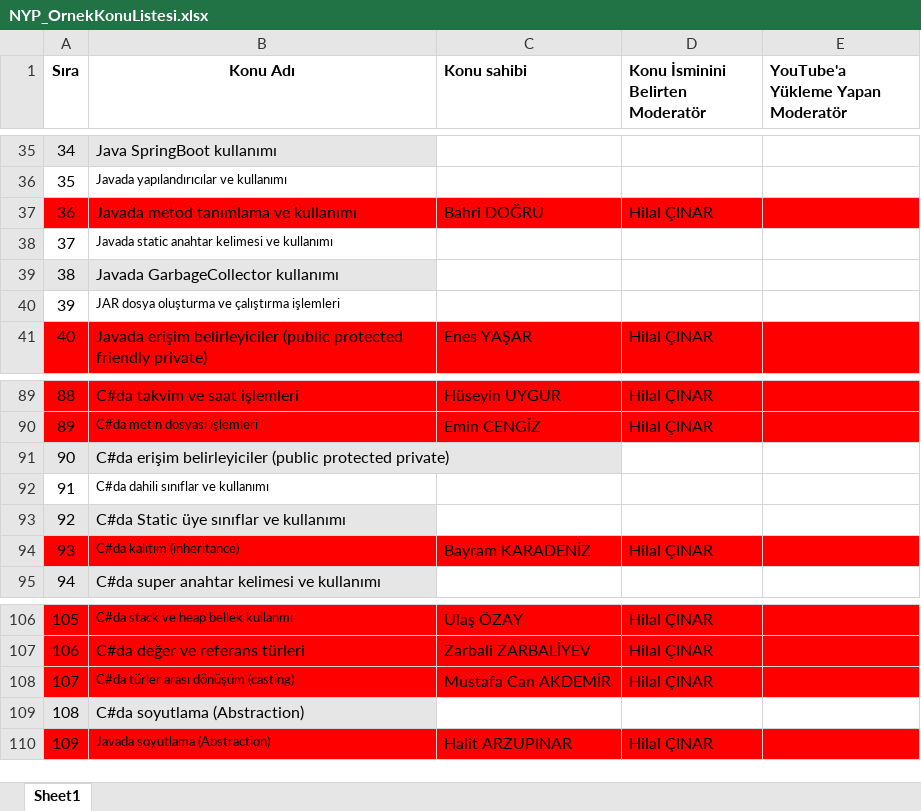
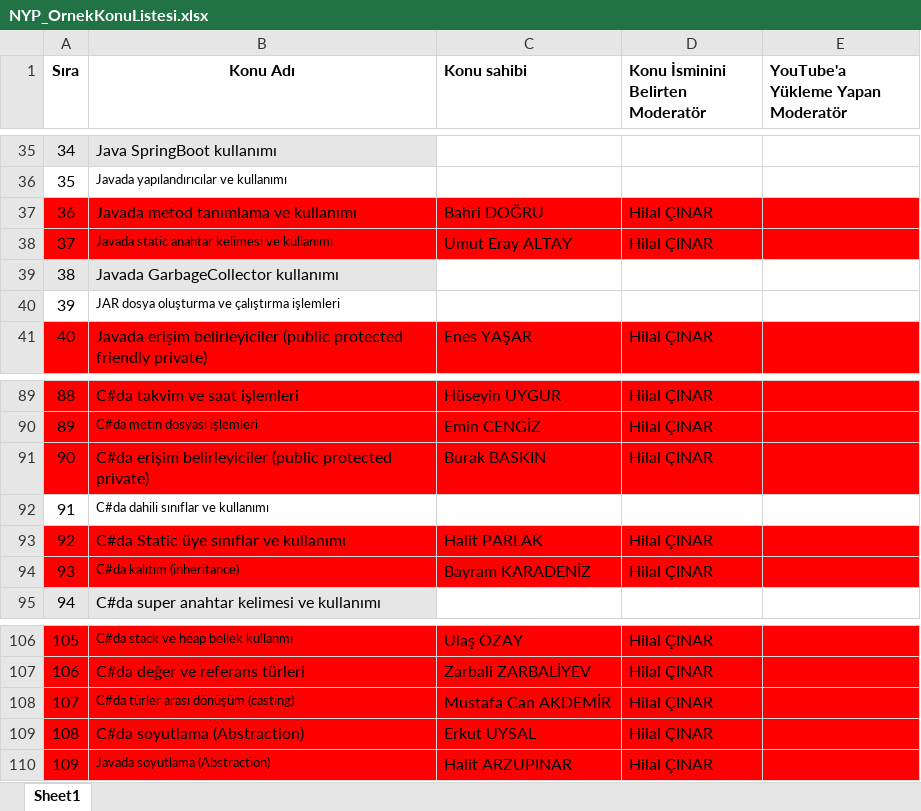
Before and after one commit to Bilgisayar-Muhendisligi-Dersleri/videoHazirlama, an Excel workbook: NYP_OrnekKonuListesi.xlsx, sheet Sheet1, drawn as a sheet; only a part is shown, gaps mark what is left out; values as stored, in another font and other column widths than the file's, no borders; the diff names each change by its address in the sheet, - before the commit and + after, or states it on an @@ line.

Commit message:
Update NYP_OrnekKonuListesi.xlsx

```diff
--- a/NYP_OrnekKonuListesi.xlsx (sheet Sheet1)
+++ b/NYP_OrnekKonuListesi.xlsx (sheet Sheet1)
-A38:E38 fill: none
+A38:E38 fill: #FF0000
-C38 (Konu sahibi): (empty)
+C38 (Konu sahibi): Umut Eray ALTAY
-D38 (Konu İsminini Belirten Moderatör): (empty)
+D38 (Konu İsminini Belirten Moderatör): Hilal ÇINAR
-A91:B91 fill: #E7E6E6
+A91:B91 fill: #FF0000
-C91 (Konu sahibi): (empty)
+C91 (Konu sahibi): Burak BASKIN
-C91:E91 fill: none
+C91:E91 fill: #FF0000
-D91 (Konu İsminini Belirten Moderatör): (empty)
+D91 (Konu İsminini Belirten Moderatör): Hilal ÇINAR
-A93:B93 fill: #E7E6E6
+A93:B93 fill: #FF0000
-C93 (Konu sahibi): (empty)
+C93 (Konu sahibi): Halit PARLAK
-C93:E93 fill: none
+C93:E93 fill: #FF0000
-D93 (Konu İsminini Belirten Moderatör): (empty)
+D93 (Konu İsminini Belirten Moderatör): Hilal ÇINAR
-A109:B109 fill: #E7E6E6
+A109:B109 fill: #FF0000
-C109 (Konu sahibi): (empty)
+C109 (Konu sahibi): Erkut UYSAL
-C109:E109 fill: none
+C109:E109 fill: #FF0000
-D109 (Konu İsminini Belirten Moderatör): (empty)
+D109 (Konu İsminini Belirten Moderatör): Hilal ÇINAR
```
